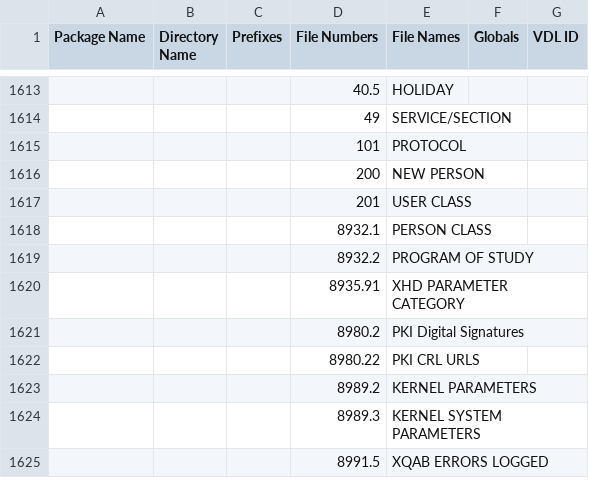
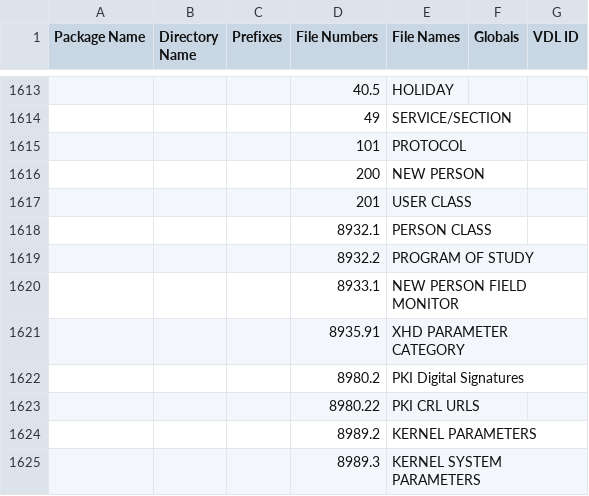
Before and after one commit to grugnog/Vista-M, a CSV file: Packages.csv, drawn as a sheet; only a part is shown, gaps mark what is left out; the shorter side is filled out with more unchanged rows; the diff names each change by its address in the sheet, - before the commit and + after, or states it on an @@ line.

Commit message:
Update Packages.csv for June 2025 patches

```diff
--- a/Packages.csv
+++ b/Packages.csv
+row 1620:  |  |  | 8933.1 | NEW PERSON FIELD MONITOR
```
